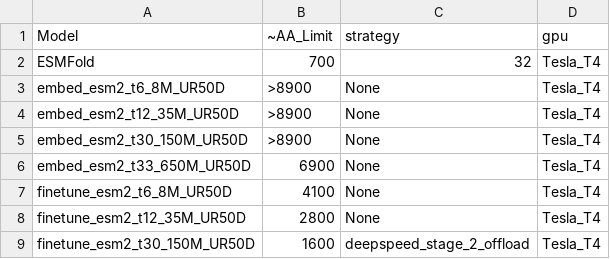
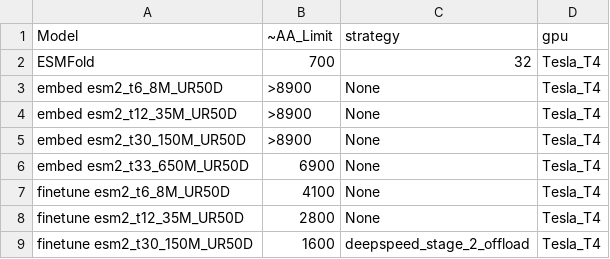
Before and after one commit to martinez-zacharya/TRILL, a CSV file: docs/colab_tuned.csv, drawn as a sheet.

Commit message:
Update colab_tuned.csv

```diff
--- a/docs/colab_tuned.csv
+++ b/docs/colab_tuned.csv
@@ -2,8 +2,8 @@ Model, ~AA_Limit, strategy, gpu
 ESMFold, 700, 32, Tesla_T4
-embed_esm2_t6_8M_UR50D, >8900, None, Tesla_T4
-embed_esm2_t12_35M_UR50D, >8900, None, Tesla_T4
-embed_esm2_t30_150M_UR50D, >8900, None, Tesla_T4
-embed_esm2_t33_650M_UR50D, 6900, None, Tesla_T4
-finetune_esm2_t6_8M_UR50D, 4100, None, Tesla_T4
-finetune_esm2_t12_35M_UR50D, 2800, None, Tesla_T4
-finetune_esm2_t30_150M_UR50D, 1600, deepspeed_stage_2_offload, Tesla_T4
+embed esm2_t6_8M_UR50D, >8900, None, Tesla_T4
+embed esm2_t12_35M_UR50D, >8900, None, Tesla_T4
+embed esm2_t30_150M_UR50D, >8900, None, Tesla_T4
+embed esm2_t33_650M_UR50D, 6900, None, Tesla_T4
+finetune esm2_t6_8M_UR50D, 4100, None, Tesla_T4
+finetune esm2_t12_35M_UR50D, 2800, None, Tesla_T4
+finetune esm2_t30_150M_UR50D, 1600, deepspeed_stage_2_offload, Tesla_T4
```
